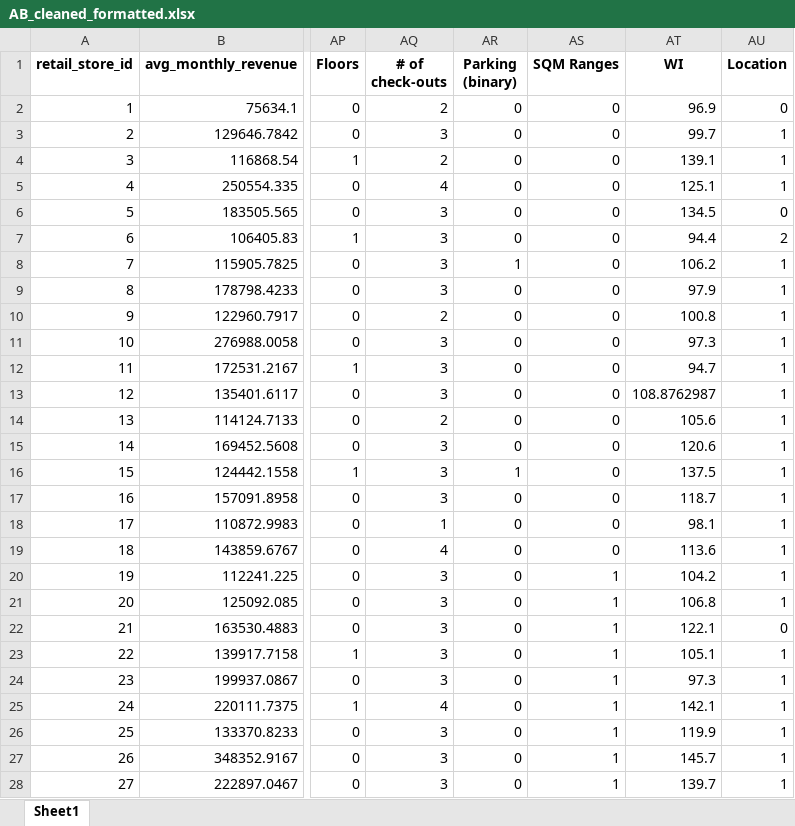
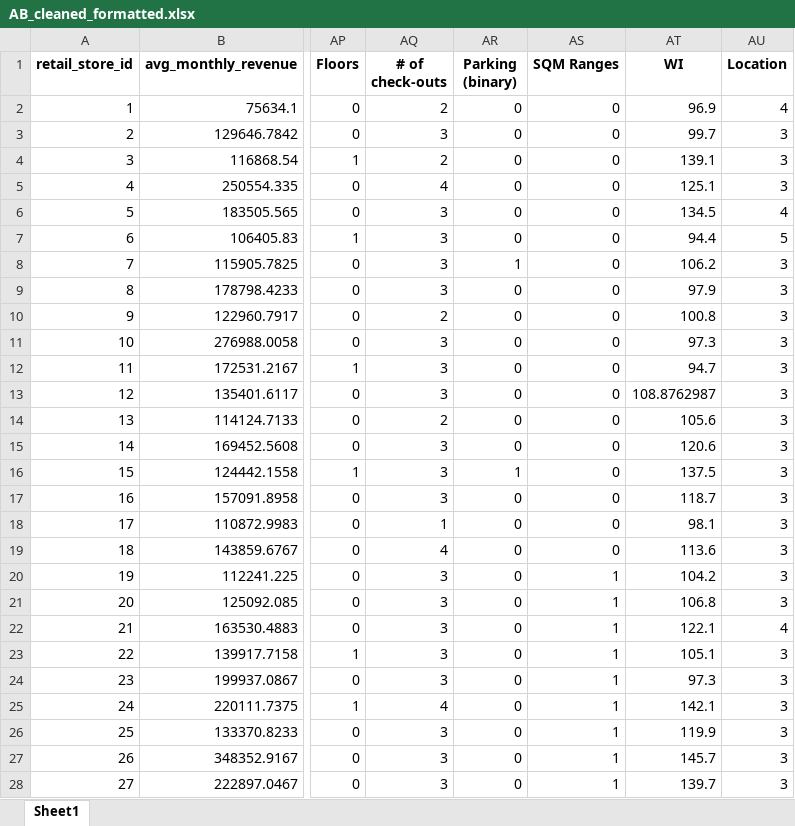
Before and after one commit to Sintivrousai/AB_DataMining, an Excel workbook: cleaning_notebook/AB_cleaned_formatted.xlsx, sheet Sheet1, drawn as a sheet; only a part is shown, gaps mark what is left out; values as stored, in another font and other column widths than the file's, no borders; the diff covers the shown part only; the diff names each change by its address in the sheet, - before the commit and + after, or states it on an @@ line.

```diff
--- a/cleaning_notebook/AB_cleaned_formatted.xlsx (sheet Sheet1)
+++ b/cleaning_notebook/AB_cleaned_formatted.xlsx (sheet Sheet1)
-AU2 (Location): 0
+AU2 (Location): 4
-AU3:AU5 (Location): 1
+AU3:AU5 (Location): 3
-AU6 (Location): 0
+AU6 (Location): 4
-AU7 (Location): 2
+AU7 (Location): 5
-AU8:AU21 (Location): 1
+AU8:AU21 (Location): 3
-AU22 (Location): 0
+AU22 (Location): 4
-AU23:AU28 (Location): 1
+AU23:AU28 (Location): 3
```
Also changed, not shown: 292 edited cells elsewhere in this sheet, 2 other files.
